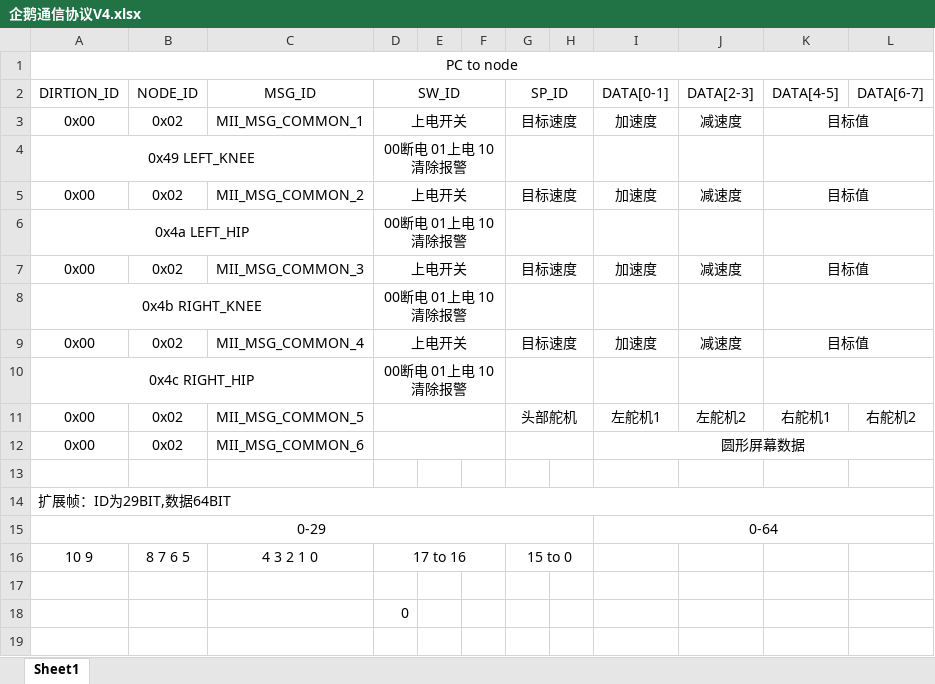
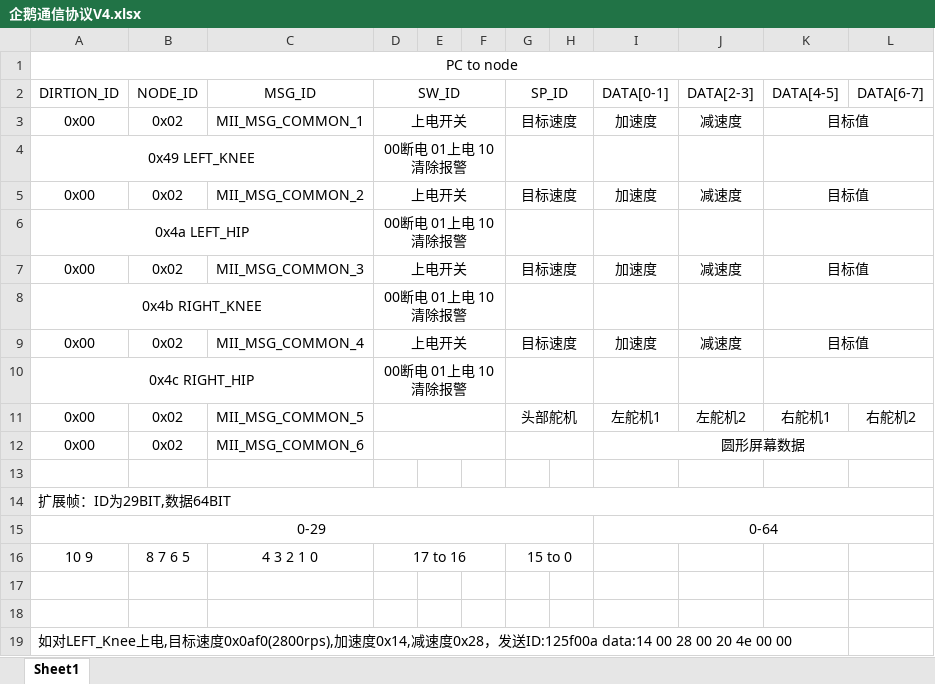
Before and after one commit to liuminL/Penguin_node_program, an Excel workbook: 企鹅通信协议V4.xlsx, sheet Sheet1, drawn as a sheet; values as stored, in another font and other column widths than the file's, no borders; the diff names each change by its address in the sheet, - before the commit and + after, or states it on an @@ line.

```diff
--- a/企鹅通信协议V4.xlsx (sheet Sheet1)
+++ b/企鹅通信协议V4.xlsx (sheet Sheet1)
-D18 (SW_ID): 0
+D18 (SW_ID): (empty)
+row 19: 如对LEFT_Knee上电,目标速度0x0af0(2800rps),加速度0x14,减速度0x28，发送ID:125f00a data:14 00 28 00 20 4e 00 00
```
Also changed, not shown: 12 other files.
